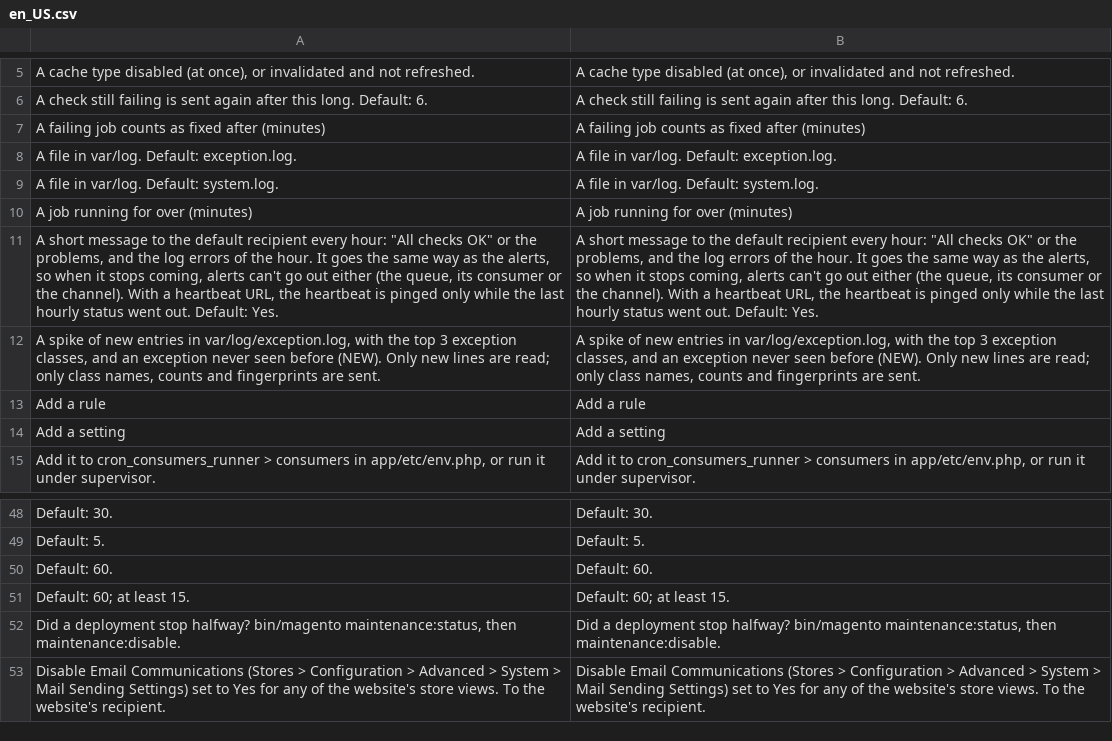
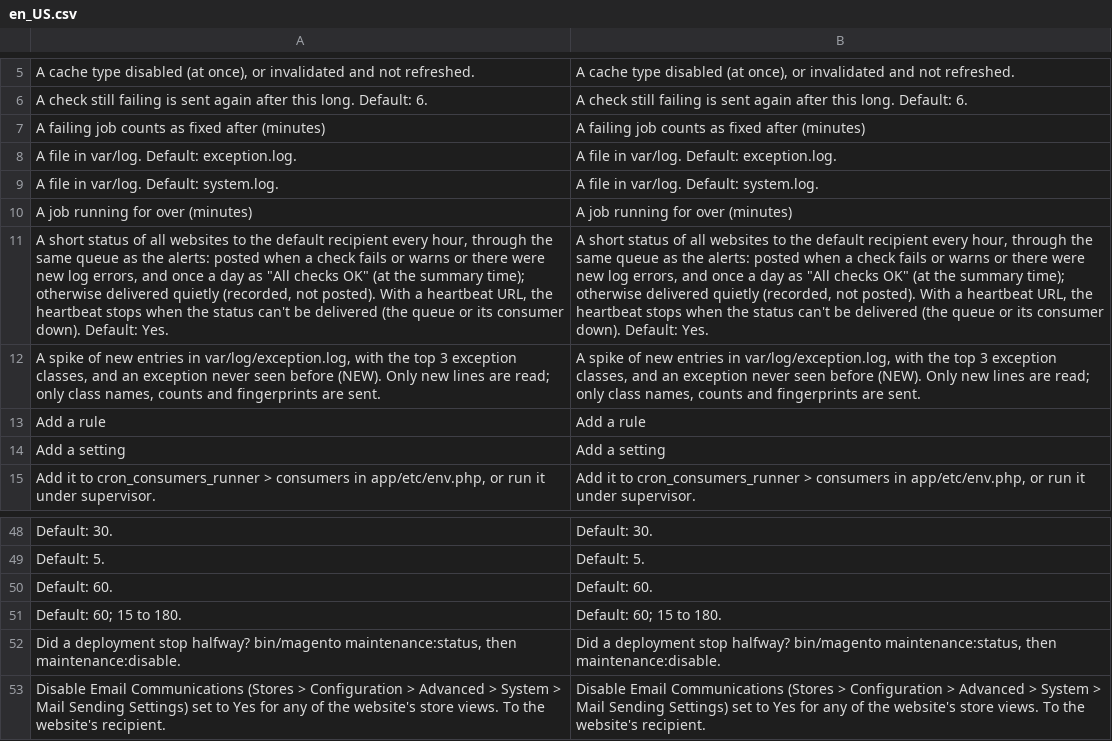
Before and after one commit to commercekings/module-app-health, a CSV file: i18n/en_US.csv, drawn as a sheet; only a part is shown, gaps mark what is left out; removed rows and columns are numbered as before the commit, all else as after; the diff names each change by its address in the sheet, - before the commit and + after, or states it on an @@ line.

```diff
--- a/i18n/en_US.csv
+++ b/i18n/en_US.csv
-row 11: A short message to the default recipient every hour: "All checks OK" or the problems, and the log errors of the hour. It goes the same way as the alerts, so when it stops coming, alerts can't go out either (the queue, its consumer or the channel). With a heartbeat URL, the heartbeat is pinged only while the last hourly status went out. Default: Yes. | A short message to the default recipient every hour: "All checks OK" or the problems, and the log errors of the hour. It goes the same way as the alerts, so when it stops coming, alerts can't go out either (the queue, its consumer or the channel). With a heartbeat URL, the heartbeat is pinged only while the last hourly status went out. Default: Yes.
+row 11: A short status of all websites to the default recipient every hour, through the same queue as the alerts: posted when a check fails or warns or there were new log errors, and once a day as "All checks OK" (at the summary time); otherwise delivered quietly (recorded, not posted). With a heartbeat URL, the heartbeat stops when the status can't be delivered (the queue or its consumer down). Default: Yes. | A short status of all websites to the default recipient every hour, through the same queue as the alerts: posted when a check fails or warns or there were new log errors, and once a day as "All checks OK" (at the summary time); otherwise delivered quietly (recorded, not posted). With a heartbeat URL, the heartbeat stops when the status can't be delivered (the queue or its consumer down). Default: Yes.
-row 51: Default: 60; at least 15. | Default: 60; at least 15.
+row 51: Default: 60; 15 to 180. | Default: 60; 15 to 180.
```
Also changed, not shown: 17 other files.
